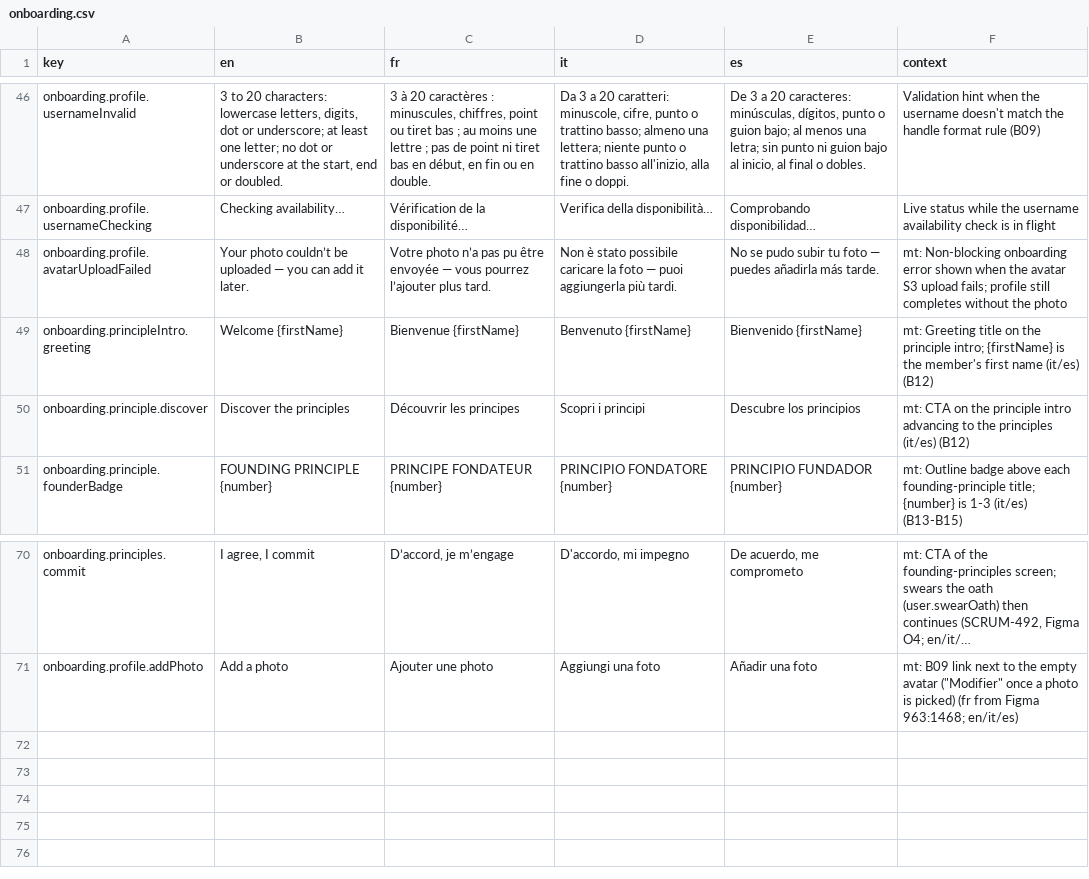
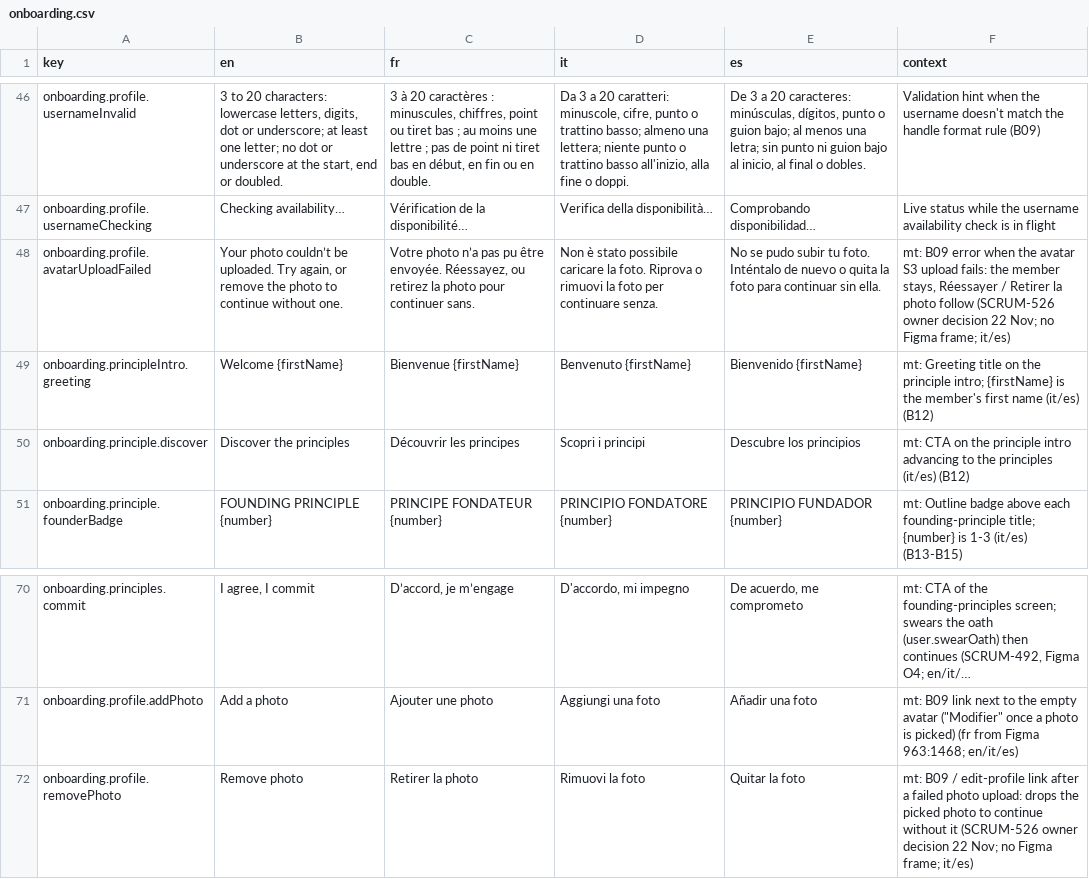
Before and after one commit to RepublikeIO/republike-tech, a CSV file: native/i18n/onboarding.csv, drawn as a sheet; only a part is shown, gaps mark what is left out; long unchanged cells end in …; the diff names each change by its address in the sheet, - before the commit and + after, or states it on an @@ line.

Commit message:
i18n: photo upload failure stays with Réessayer / Retirer la photo on B09 and edit profile (SCRUM-526 owner decision 22 Nov)

```diff
--- a/native/i18n/onboarding.csv
+++ b/native/i18n/onboarding.csv
-B48 (en): …couldn’t be uploaded — you can add it later.
+B48 (en): …couldn’t be uploaded. Try again, or remove the photo to continue without one.
-C48 (fr): …pu être envoyée — vous pourrez l’ajouter plus tard.
+C48 (fr): …pu être envoyée. Réessayez, ou retirez la photo pour continuer sans.
-D48 (it): …caricare la foto — puoi aggiungerla più tardi.
+D48 (it): …caricare la foto. Riprova o rimuovi la foto per continuare senza.
-E48 (es): …subir tu foto — puedes añadirla más tarde.
+E48 (es): …subir tu foto. Inténtalo de nuevo o quita la foto para continuar sin ella.
-F48 (context): mt: Non-blocking onboarding error shown when the avatar S3 upload fails; profile still completes without the photo
+F48 (context): mt: B09 error when the avatar S3 upload fails: the member stays, Réessayer / Retirer la photo follow (SCRUM-526 owner decision 22 Nov; no Figma frame; it/es)
+row 72: onboarding.profile.removePhoto | Remove photo | Retirer la photo | Rimuovi la foto | Quitar la foto | mt: B09 / edit-profile link after a failed photo upload: drops the picked photo to continue without it (SCRUM-526 owner decision 22 Nov; no Figma frame; it/es)
```
Also changed, not shown: native/i18n/settings.csv.
